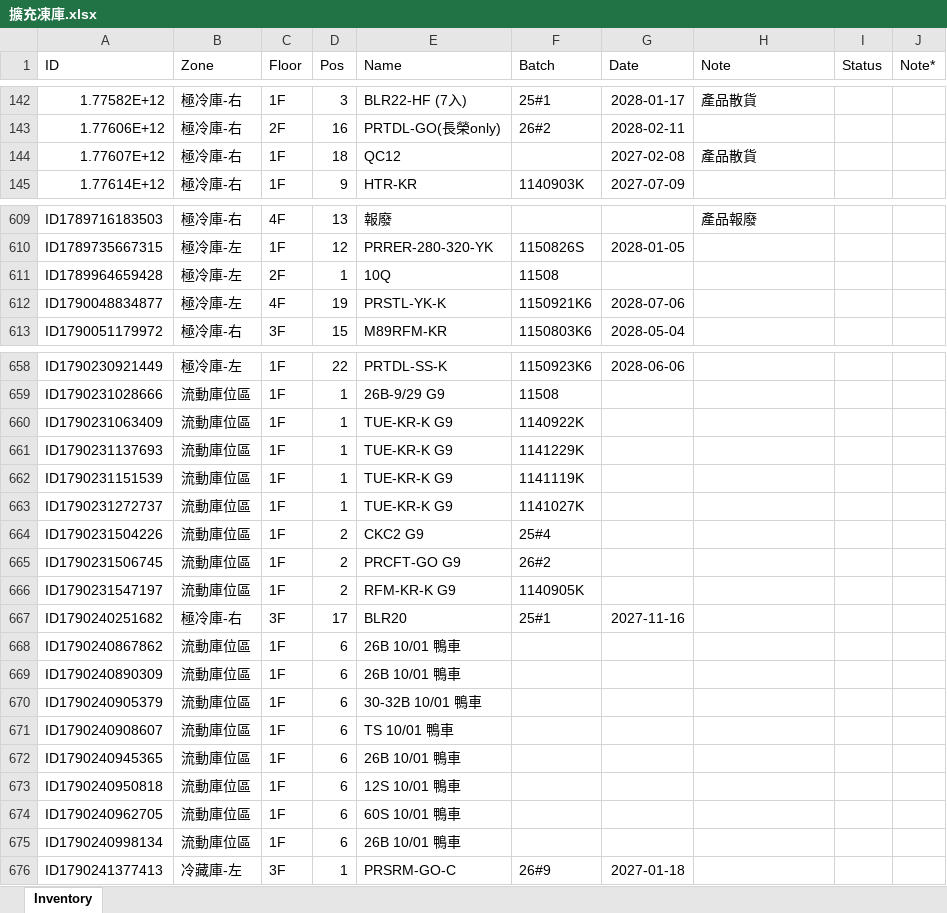
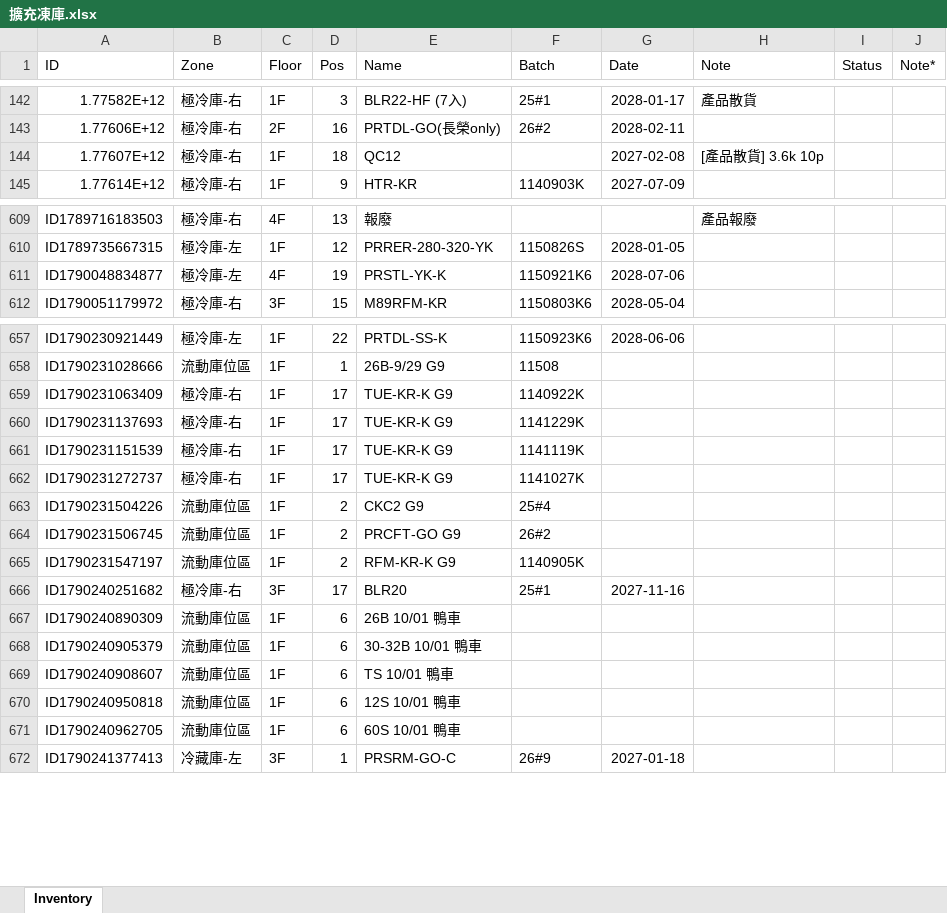
Before and after one commit to mingfonglpg-bit/-1-1, an Excel workbook: 擴充凍庫.xlsx, sheet Inventory, drawn as a sheet; only a part is shown, gaps mark what is left out; values as stored, in another font and other column widths than the file's, no borders; charts and pictures not drawn; removed rows and columns are numbered as before the commit, all else as after; the diff names each change by its address in the sheet, - before the commit and + after, or states it on an @@ line.

```diff
--- a/擴充凍庫.xlsx (sheet Inventory)
+++ b/擴充凍庫.xlsx (sheet Inventory)
-H144 (Note): 產品散貨
+H144 (Note): [產品散貨] 3.6k 10p
-row 611: ID1789964659428 | 極冷庫-左 | 2F | 1 | 10Q | 11508
-B659:B662 (Zone): 流動庫位區
+B659:B662 (Zone): 極冷庫-右
-D659:D662 (Pos): 1
+D659:D662 (Pos): 17
-row 668: ID1790240867862 | 流動庫位區 | 1F | 6 | 26B 10/01 鴨車
-row 672: ID1790240945365 | 流動庫位區 | 1F | 6 | 26B 10/01 鴨車
-row 675: ID1790240998134 | 流動庫位區 | 1F | 6 | 26B 10/01 鴨車
```
